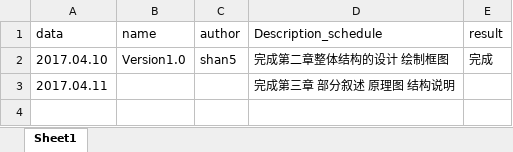
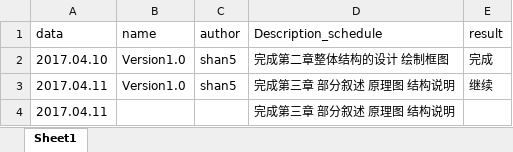
Before and after one commit to shanwu12/My-thesis_2017, an Excel workbook: versionHistory.xlsx, sheet Sheet1, drawn as a sheet; values as stored, in another font and other column widths than the file's, no borders; the diff names each change by its address in the sheet, - before the commit and + after, or states it on an @@ line.

```diff
--- a/versionHistory.xlsx (sheet Sheet1)
+++ b/versionHistory.xlsx (sheet Sheet1)
+row 3: 2017.04.11 | Version1.0 | shan5 | 完成第三章 部分叙述 原理图 结构说明 | 继续
```
Also changed, not shown: 12 other files.
